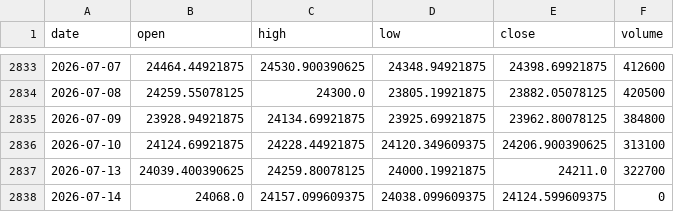
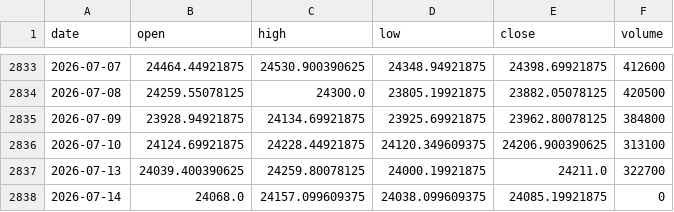
Before and after one commit to zetaaztra/David-ML, a CSV file: data/nifty_daily.csv, drawn as a sheet; only a part is shown, gaps mark what is left out.

Commit message:
Auto-sync: Market data update 2026-07-14 07:29

```diff
--- a/data/nifty_daily.csv
+++ b/data/nifty_daily.csv
@@ -2837,2 +2837,2 @@ date,open,high,low,close,volume
 2026-07-13,24039.400390625,24259.80078125,24000.19921875,24211.0,322700
-2026-07-14,24068.0,24157.099609375,24038.099609375,24124.599609375,0
+2026-07-14,24068.0,24157.099609375,24038.099609375,24085.19921875,0
```
Also changed, not shown: data/vix_daily.csv.
